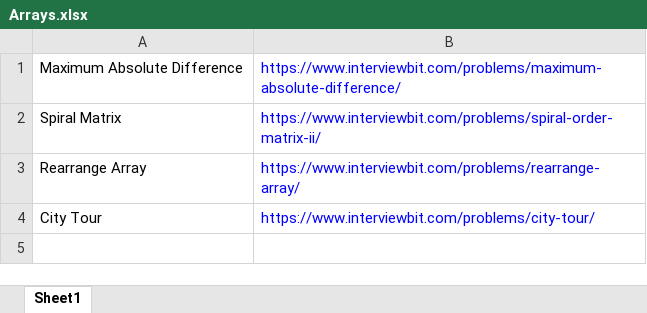
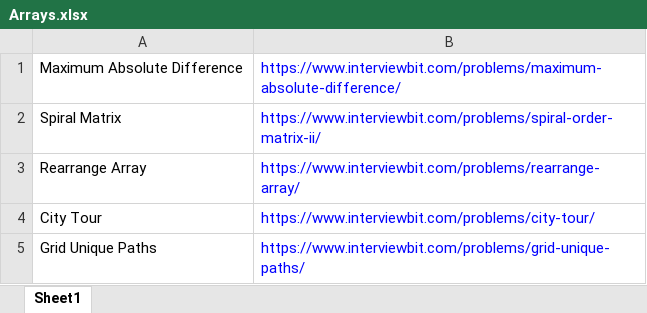
Before and after one commit to ParthKhanna07/Competitive, an Excel workbook: Arrays.xlsx, sheet Sheet1, drawn as a sheet; values as stored, in another font and other column widths than the file's, no borders; the diff names each change by its address in the sheet, - before the commit and + after, or states it on an @@ line.

Commit message:
arrays

```diff
--- a/Arrays.xlsx (sheet Sheet1)
+++ b/Arrays.xlsx (sheet Sheet1)
+row 5: Grid Unique Paths | https://www.interviewbit.com/problems/grid-unique-paths/
```
